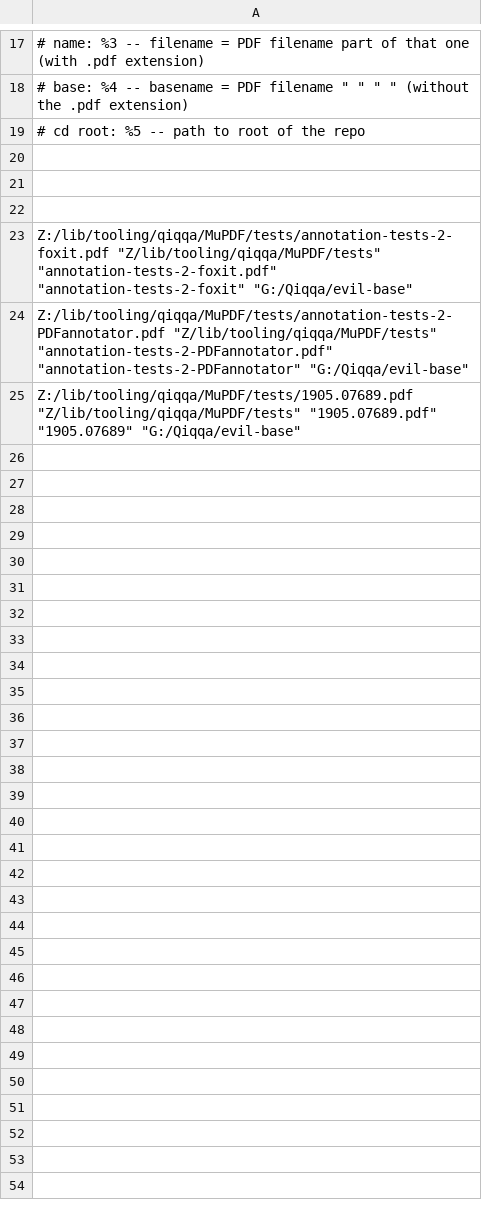
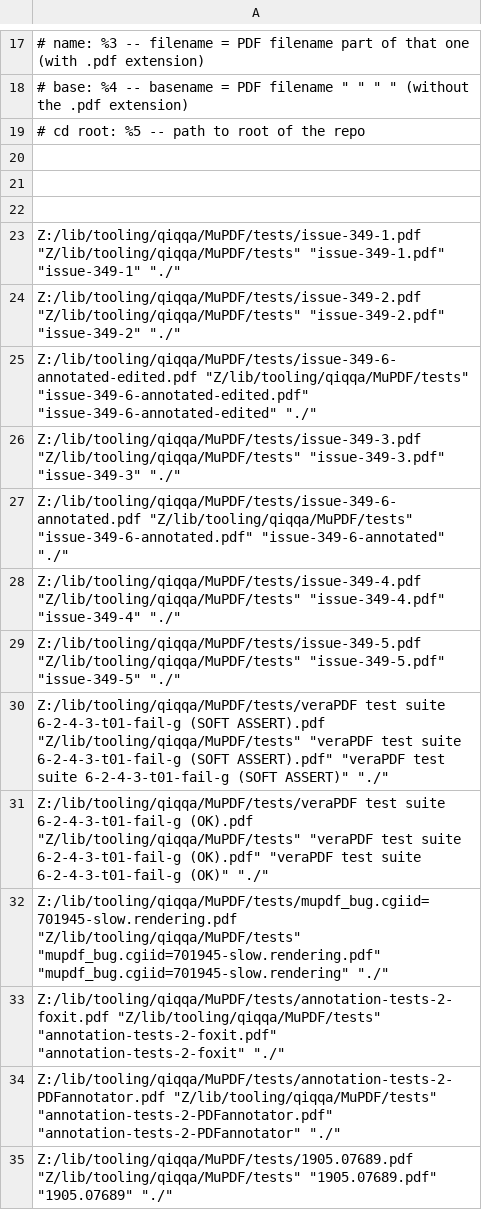
Before and after one commit to GerHobbelt/Evil-PDF-Library-for-Qiqqa, a TSV file: mupdf_test_files_in_dev_drive_Z.info-test.tsv, drawn as a sheet; only a part is shown, gaps mark what is left out.

```diff
--- a/mupdf_test_files_in_dev_drive_Z.info-test.tsv
+++ b/mupdf_test_files_in_dev_drive_Z.info-test.tsv
@@ -22,4 +22,14 @@
 
-"Z:/lib/tooling/qiqqa/MuPDF/tests/annotation-tests-2-foxit.pdf"  "Z/lib/tooling/qiqqa/MuPDF/tests"    "annotation-tests-2-foxit.pdf"    "annotation-tests-2-foxit"      "G:/Qiqqa/evil-base"
-"Z:/lib/tooling/qiqqa/MuPDF/tests/annotation-tests-2-PDFannotator.pdf"  "Z/lib/tooling/qiqqa/MuPDF/tests"    "annotation-tests-2-PDFannotator.pdf"    "annotation-tests-2-PDFannotator"      "G:/Qiqqa/evil-base"
-"Z:/lib/tooling/qiqqa/MuPDF/tests/1905.07689.pdf"  "Z/lib/tooling/qiqqa/MuPDF/tests"    "1905.07689.pdf"    "1905.07689"      "G:/Qiqqa/evil-base"
+"Z:/lib/tooling/qiqqa/MuPDF/tests/issue-349-1.pdf"  "Z/lib/tooling/qiqqa/MuPDF/tests"    "issue-349-1.pdf"    "issue-349-1"      "./"
+"Z:/lib/tooling/qiqqa/MuPDF/tests/issue-349-2.pdf"  "Z/lib/tooling/qiqqa/MuPDF/tests"    "issue-349-2.pdf"    "issue-349-2"      "./"
+"Z:/lib/tooling/qiqqa/MuPDF/tests/issue-349-6-annotated-edited.pdf"  "Z/lib/tooling/qiqqa/MuPDF/tests"    "issue-349-6-annotated-edited.pdf"    "issue-349-6-annotated-edited"      "./"
+"Z:/lib/tooling/qiqqa/MuPDF/tests/issue-349-3.pdf"  "Z/lib/tooling/qiqqa/MuPDF/tests"    "issue-349-3.pdf"    "issue-349-3"      "./"
+"Z:/lib/tooling/qiqqa/MuPDF/tests/issue-349-6-annotated.pdf"  "Z/lib/tooling/qiqqa/MuPDF/tests"    "issue-349-6-annotated.pdf"    "issue-349-6-annotated"      "./"
+"Z:/lib/tooling/qiqqa/MuPDF/tests/issue-349-4.pdf"  "Z/lib/tooling/qiqqa/MuPDF/tests"    "issue-349-4.pdf"    "issue-349-4"      "./"
+"Z:/lib/tooling/qiqqa/MuPDF/tests/issue-349-5.pdf"  "Z/lib/tooling/qiqqa/MuPDF/tests"    "issue-349-5.pdf"    "issue-349-5"      "./"
+"Z:/lib/tooling/qiqqa/MuPDF/tests/veraPDF test suite 6-2-4-3-t01-fail-g (SOFT ASSERT).pdf"  "Z/lib/tooling/qiqqa/MuPDF/tests"    "veraPDF test suite 6-2-4-3-t01-fail-g (SOFT ASSERT).pdf"    "veraPDF test suite 6-2-4-3-t01-fail-g (SOFT ASSERT)"      "./"
+"Z:/lib/tooling/qiqqa/MuPDF/tests/veraPDF test suite 6-2-4-3-t01-fail-g (OK).pdf"  "Z/lib/tooling/qiqqa/MuPDF/tests"    "veraPDF test suite 6-2-4-3-t01-fail-g (OK).pdf"    "veraPDF test suite 6-2-4-3-t01-fail-g (OK)"      "./"
+"Z:/lib/tooling/qiqqa/MuPDF/tests/mupdf_bug.cgiid=701945-slow.rendering.pdf"  "Z/lib/tooling/qiqqa/MuPDF/tests"    "mupdf_bug.cgiid=701945-slow.rendering.pdf"    "mupdf_bug.cgiid=701945-slow.rendering"      "./"
+"Z:/lib/tooling/qiqqa/MuPDF/tests/annotation-tests-2-foxit.pdf"  "Z/lib/tooling/qiqqa/MuPDF/tests"    "annotation-tests-2-foxit.pdf"    "annotation-tests-2-foxit"      "./"
+"Z:/lib/tooling/qiqqa/MuPDF/tests/annotation-tests-2-PDFannotator.pdf"  "Z/lib/tooling/qiqqa/MuPDF/tests"    "annotation-tests-2-PDFannotator.pdf"    "annotation-tests-2-PDFannotator"      "./"
+"Z:/lib/tooling/qiqqa/MuPDF/tests/1905.07689.pdf"  "Z/lib/tooling/qiqqa/MuPDF/tests"    "1905.07689.pdf"    "1905.07689"      "./"
```
Also changed, not shown: unicode_spec_pdf_files.info-test.tsv, 6 other files.
